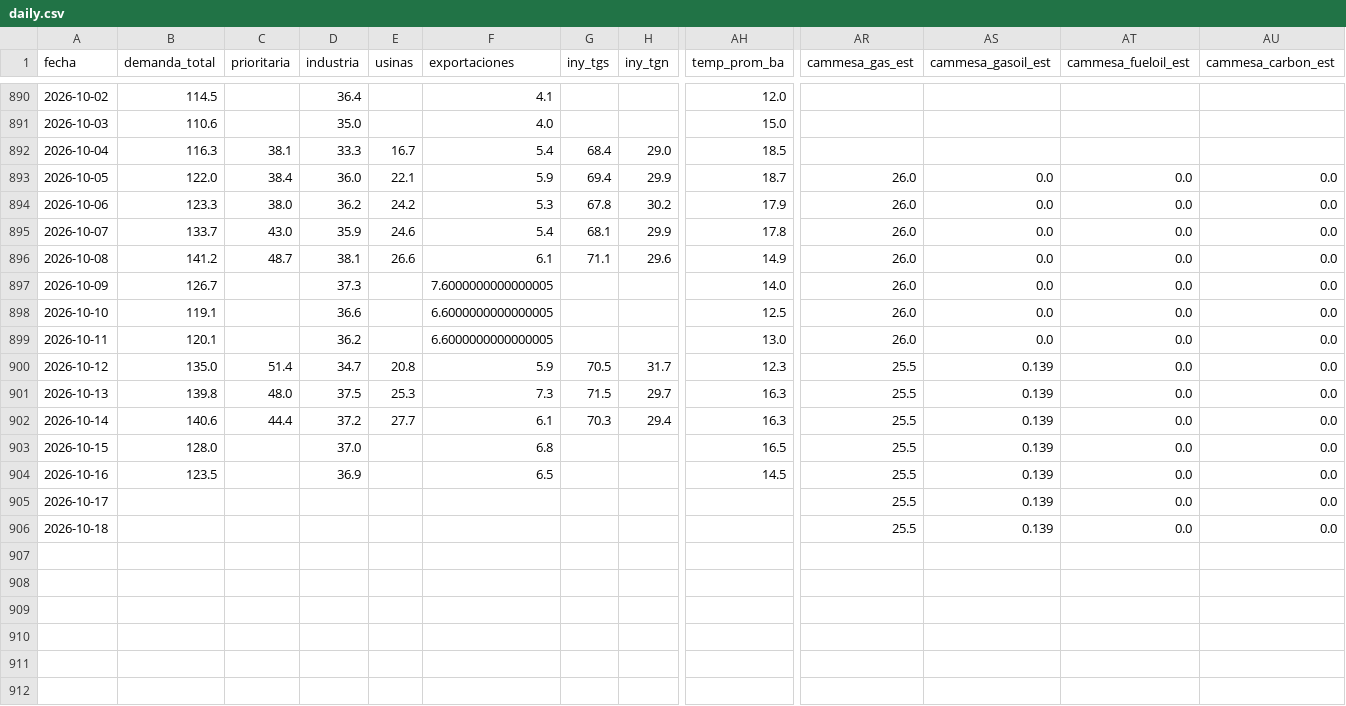
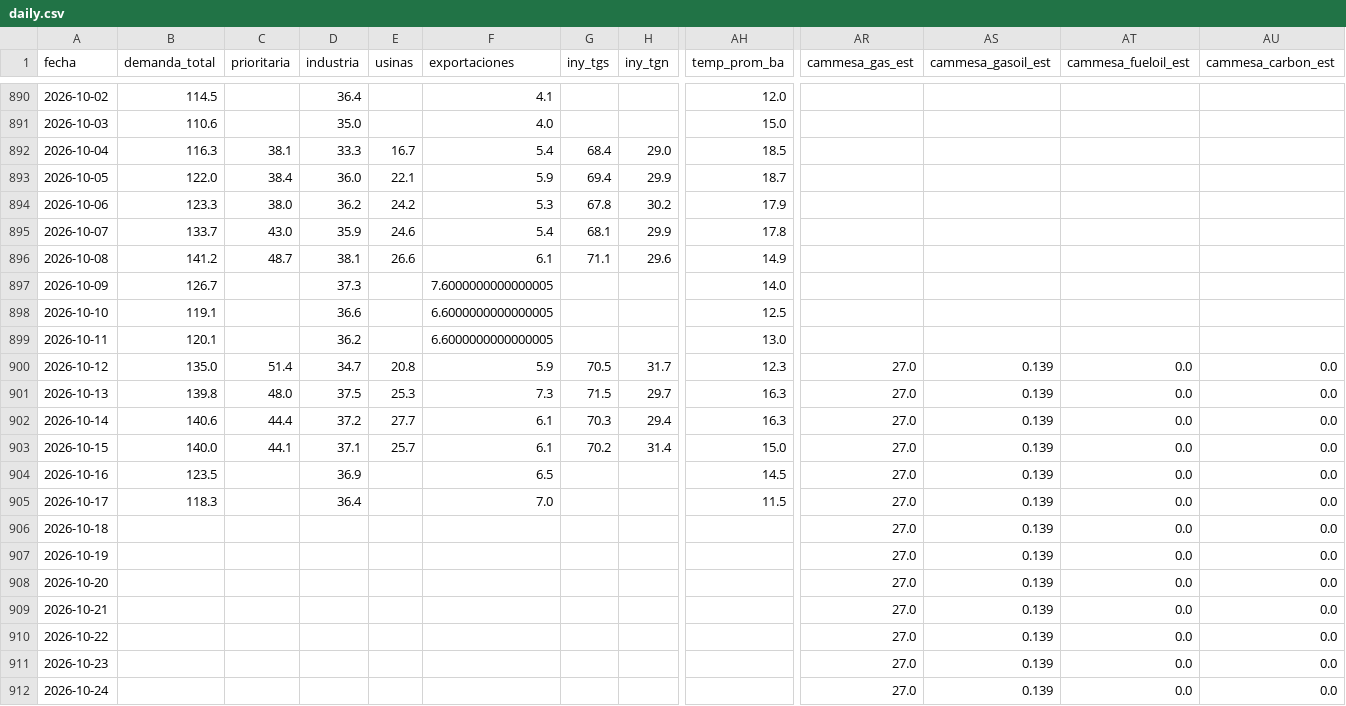
Before and after one commit to mpodeley/estado-red-gas, a CSV file: public/data/daily.csv, drawn as a sheet; only a part is shown, gaps mark what is left out; rows hold the shown columns only; the diff covers the shown part only; the diff names each change by its address in the sheet, - before the commit and + after, or states it on an @@ line.

```diff
--- a/public/data/daily.csv
+++ b/public/data/daily.csv
-AR893:AR899 (cammesa_gas_est): 26.0
+AR893:AR899 (cammesa_gas_est): (empty)
-AS893:AS899 (cammesa_gasoil_est): 0.0
+AS893:AS899 (cammesa_gasoil_est): (empty)
-AT893:AT899 (cammesa_fueloil_est): 0.0
+AT893:AT899 (cammesa_fueloil_est): (empty)
-AU893:AU899 (cammesa_carbon_est): 0.0
+AU893:AU899 (cammesa_carbon_est): (empty)
-AR900:AR906 (cammesa_gas_est): 25.5
+AR900:AR906 (cammesa_gas_est): 27.0
-B903 (demanda_total): 128.0
+B903 (demanda_total): 140.0
-C903 (prioritaria): (empty)
+C903 (prioritaria): 44.1
-D903 (industria): 37.0
+D903 (industria): 37.1
-E903 (usinas): (empty)
+E903 (usinas): 25.7
-F903 (exportaciones): 6.8
+F903 (exportaciones): 6.1
-G903 (iny_tgs): (empty)
+G903 (iny_tgs): 70.2
-H903 (iny_tgn): (empty)
+H903 (iny_tgn): 31.4
-AH903 (temp_prom_ba): 16.5
+AH903 (temp_prom_ba): 15.0
-B905 (demanda_total): (empty)
+B905 (demanda_total): 118.3
-D905 (industria): (empty)
+D905 (industria): 36.4
-F905 (exportaciones): (empty)
+F905 (exportaciones): 7.0
-AH905 (temp_prom_ba): (empty)
+AH905 (temp_prom_ba): 11.5
+row 907: 2026-10-19 |  |  |  |  |  |  |  |  | 27.0 | 0.139 | 0.0 | 0.0
+row 908: 2026-10-20 |  |  |  |  |  |  |  |  | 27.0 | 0.139 | 0.0 | 0.0
+row 909: 2026-10-21 |  |  |  |  |  |  |  |  | 27.0 | 0.139 | 0.0 | 0.0
+row 910: 2026-10-22 |  |  |  |  |  |  |  |  | 27.0 | 0.139 | 0.0 | 0.0
+row 911: 2026-10-23 |  |  |  |  |  |  |  |  | 27.0 | 0.139 | 0.0 | 0.0
+row 912: 2026-10-24 |  |  |  |  |  |  |  |  | 27.0 | 0.139 | 0.0 | 0.0
```
Also changed, not shown: 1 added row and 14 edited cells elsewhere in this file, public/data/carga_datos.csv, public/data/enargas.csv, 30 other files.
